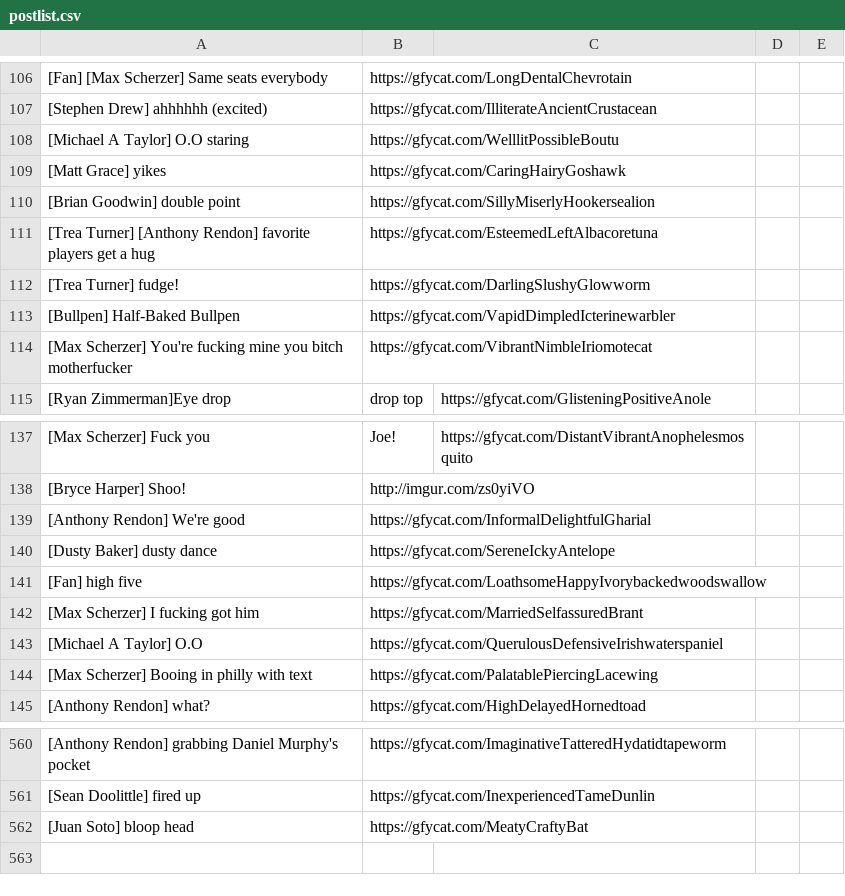
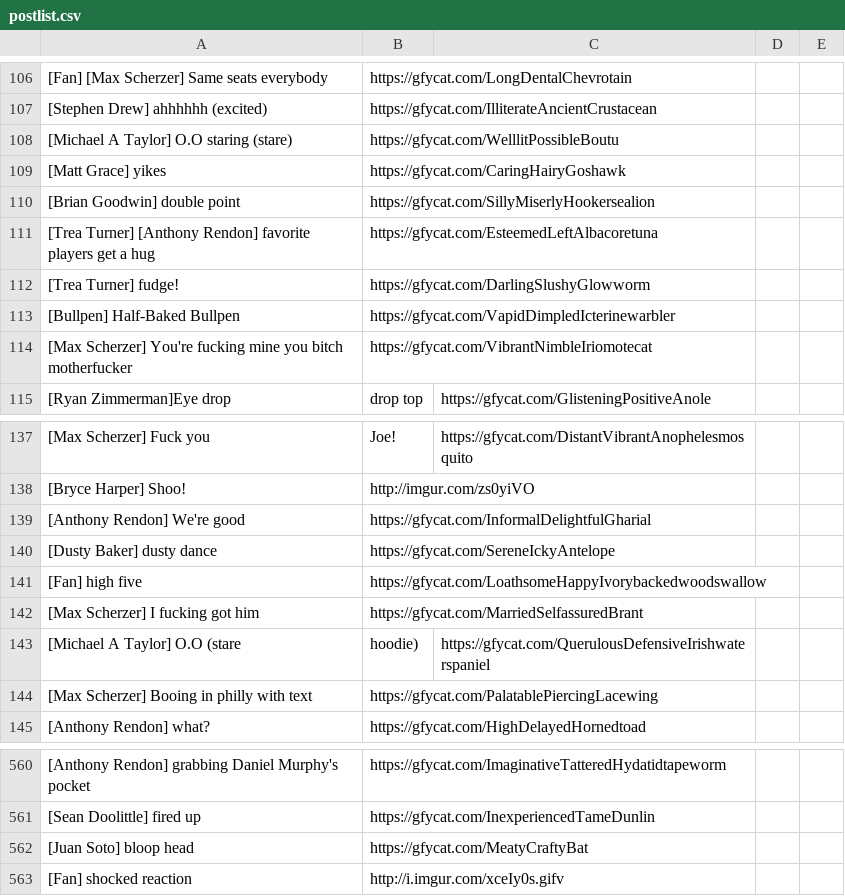
Before and after one commit to efitz11/natsgifbot, a CSV file: postlist.csv, drawn as a sheet; only a part is shown, gaps mark what is left out; removed rows and columns are numbered as before the commit, all else as after; the diff names each change by its address in the sheet, - before the commit and + after, or states it on an @@ line.

Commit message:
updated

```diff
--- a/postlist.csv
+++ b/postlist.csv
-A108: [Michael A Taylor] O.O staring
+A108: [Michael A Taylor] O.O staring (stare)
-row 143: [Michael A Taylor] O.O | https://gfycat.com/QuerulousDefensiveIrishwaterspaniel
+row 143: [Michael A Taylor] O.O (stare | hoodie) | https://gfycat.com/QuerulousDefensiveIrishwaterspaniel
+row 563: [Fan] shocked reaction | http://i.imgur.com/xceIy0s.gifv
```
